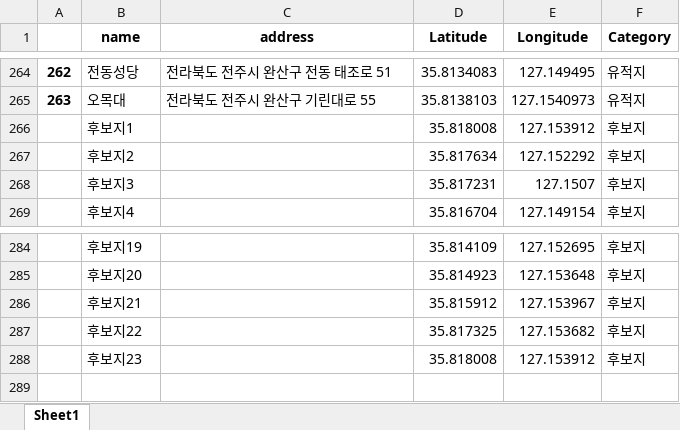
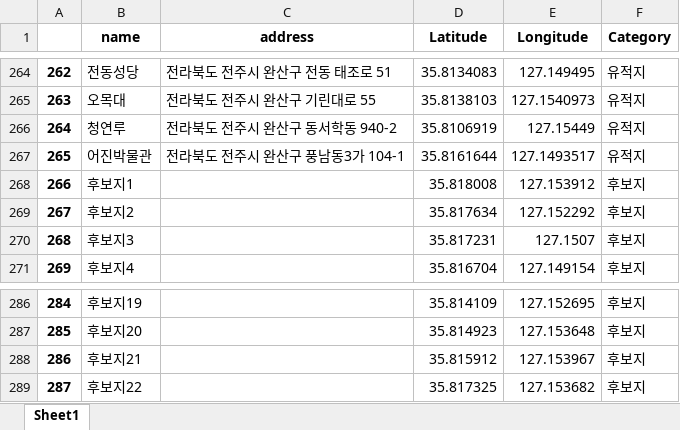
Before and after one commit to Ant9615/CapstoneDesignProject_JBNU_ISE, an Excel workbook: data/res_4.xlsx, sheet Sheet1, drawn as a sheet; only a part is shown, gaps mark what is left out; values as stored, in another font and other column widths than the file's, no borders; removed rows and columns are numbered as before the commit, all else as after; the diff names each change by its address in the sheet, - before the commit and + after, or states it on an @@ line.

```diff
--- a/data/res_4.xlsx (sheet Sheet1)
+++ b/data/res_4.xlsx (sheet Sheet1)
+row 266: 264 | 청연루 | 전라북도 전주시 완산구 동서학동 940-2 | 35.8106919 | 127.15449 | 유적지
+row 267: 265 | 어진박물관 | 전라북도 전주시 완산구 풍남동3가 104-1 | 35.8161644 | 127.1493517 | 유적지
@@ column A renumbered between rows 268 and 289 @@
-row 288:  | 후보지23 |  | 35.818008 | 127.153912 | 후보지
```
Also changed, not shown: 9 other files.
